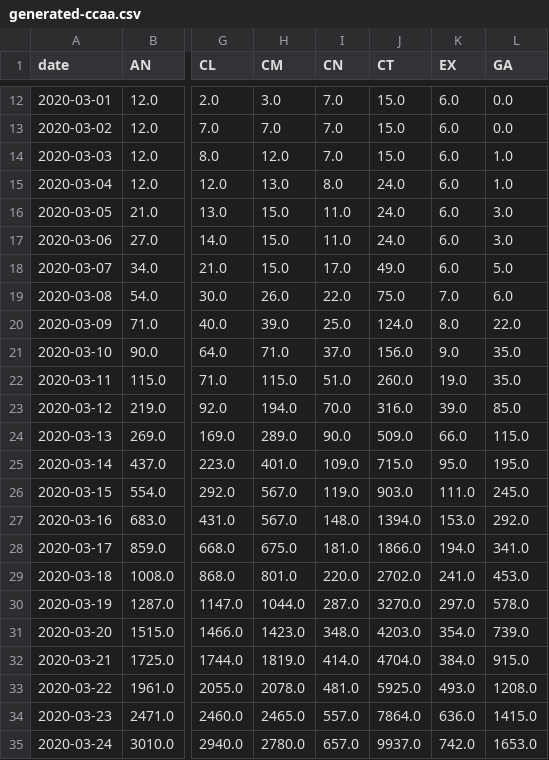
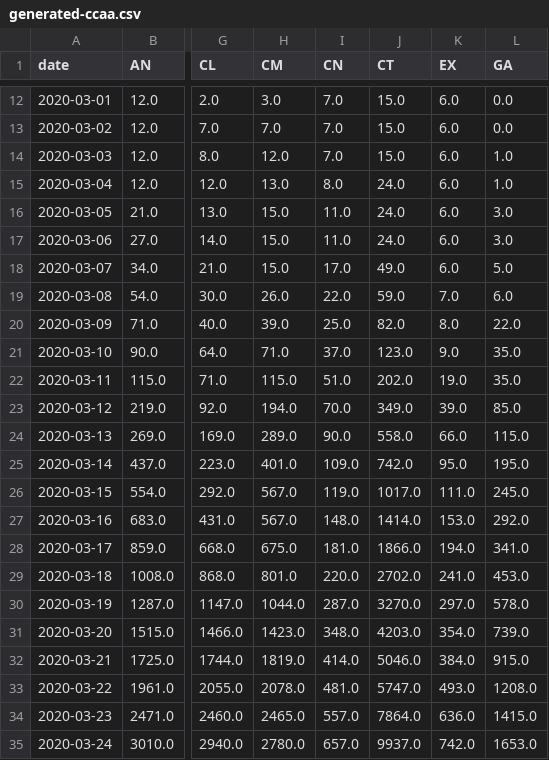
Before and after one commit to agastalver/sir-covid-19-spain, a CSV file: data/generated-ccaa.csv, drawn as a sheet; only a part is shown, gaps mark what is left out; the diff covers the shown part only; the diff names each change by its address in the sheet, - before the commit and + after, or states it on an @@ line.

```diff
--- a/data/generated-ccaa.csv
+++ b/data/generated-ccaa.csv
-J19 (CT): 75.0
+J19 (CT): 59.0
-J20 (CT): 124.0
+J20 (CT): 82.0
-J21 (CT): 156.0
+J21 (CT): 123.0
-J22 (CT): 260.0
+J22 (CT): 202.0
-J23 (CT): 316.0
+J23 (CT): 349.0
-J24 (CT): 509.0
+J24 (CT): 558.0
-J25 (CT): 715.0
+J25 (CT): 742.0
-J26 (CT): 903.0
+J26 (CT): 1017.0
-J27 (CT): 1394.0
+J27 (CT): 1414.0
-J32 (CT): 4704.0
+J32 (CT): 5046.0
-J33 (CT): 5925.0
+J33 (CT): 5747.0
```
Also changed, not shown: 7 added rows and 6 edited cells elsewhere in this file, data/generated-cases.csv, data/generated-sir.csv, 13 other files.
